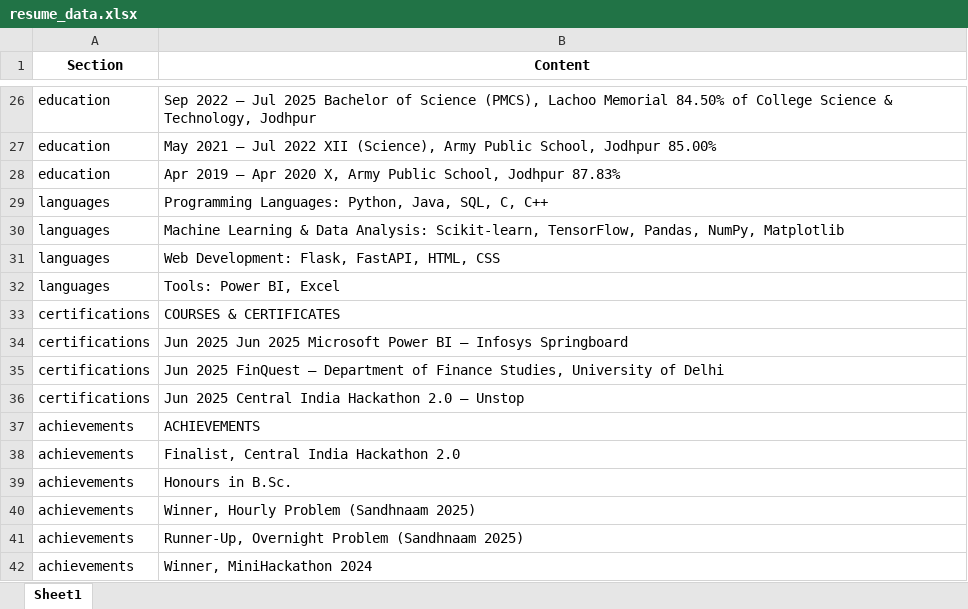
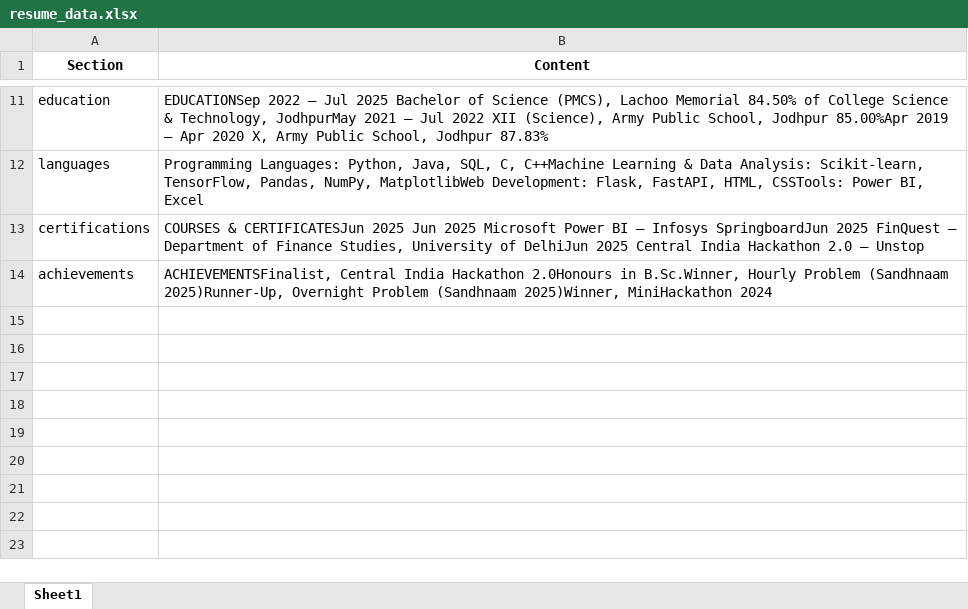
Before and after one commit to TAK-PRAVEEN/ResumeParser.ai, an Excel workbook: notebooks/resume_data.xlsx, sheet Sheet1, drawn as a sheet; only a part is shown, gaps mark what is left out; values as stored, in another font and other column widths than the file's, no borders; removed rows and columns are numbered as before the commit, all else as after; the diff covers the shown part only; the diff names each change by its address in the sheet, - before the commit and + after, or states it on an @@ line.

```diff
--- a/notebooks/resume_data.xlsx (sheet Sheet1)
+++ b/notebooks/resume_data.xlsx (sheet Sheet1)
-B11 (Content): Sep 2022 – Jul 2025 Bachelor of Science (PMCS), Lachoo Memorial 84.50% of College Science & Technology, Jodhpur
+B11 (Content): EDUCATIONSep 2022 – Jul 2025 Bachelor of Science (PMCS), Lachoo Memorial 84.50% of College Science & Technology, JodhpurMay 2021 – Jul 2022 XII (Science), Army Public School, Jodhpur 85.00%Apr 2019 – Apr 2020 X, Army Public School, Jodhpur 87.83%
-row 27: education | May 2021 – Jul 2022 XII (Science), Army Public School, Jodhpur 85.00%
-row 28: education | Apr 2019 – Apr 2020 X, Army Public School, Jodhpur 87.83%
-row 29: languages | Programming Languages: Python, Java, SQL, C, C++
-B12 (Content): Machine Learning & Data Analysis: Scikit-learn, TensorFlow, Pandas, NumPy, Matplotlib
+B12 (Content): Programming Languages: Python, Java, SQL, C, C++Machine Learning & Data Analysis: Scikit-learn, TensorFlow, Pandas, NumPy, MatplotlibWeb Development: Flask, FastAPI, HTML, CSSTools: Power BI, Excel
-row 31: languages | Web Development: Flask, FastAPI, HTML, CSS
-row 32: languages | Tools: Power BI, Excel
-row 33: certifications | COURSES & CERTIFICATES
-B13 (Content): Jun 2025 Jun 2025 Microsoft Power BI — Infosys Springboard
+B13 (Content): COURSES & CERTIFICATESJun 2025 Jun 2025 Microsoft Power BI — Infosys SpringboardJun 2025 FinQuest — Department of Finance Studies, University of DelhiJun 2025 Central India Hackathon 2.0 — Unstop
-row 35: certifications | Jun 2025 FinQuest — Department of Finance Studies, University of Delhi
-row 36: certifications | Jun 2025 Central India Hackathon 2.0 — Unstop
-row 37: achievements | ACHIEVEMENTS
-B14 (Content): Finalist, Central India Hackathon 2.0
+B14 (Content): ACHIEVEMENTSFinalist, Central India Hackathon 2.0Honours in B.Sc.Winner, Hourly Problem (Sandhnaam 2025)Runner-Up, Overnight Problem (Sandhnaam 2025)Winner, MiniHackathon 2024
-row 39: achievements | Honours in B.Sc.
-row 40: achievements | Winner, Hourly Problem (Sandhnaam 2025)
-row 41: achievements | Runner-Up, Overnight Problem (Sandhnaam 2025)
-row 42: achievements | Winner, MiniHackathon 2024
```
Also changed, not shown: 1 added row, 16 removed rows and 4 edited cells elsewhere in this sheet, 5 other files.
